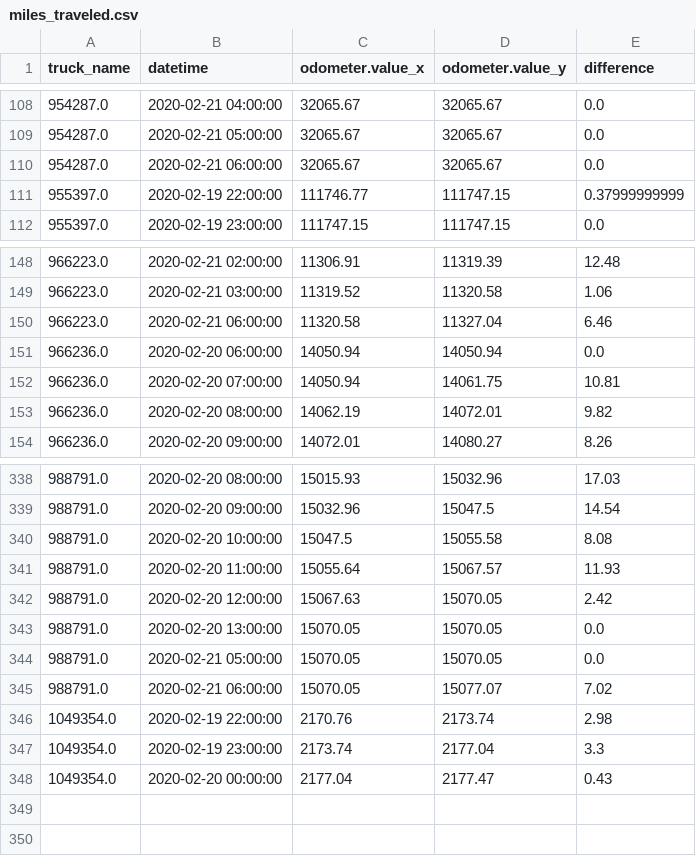
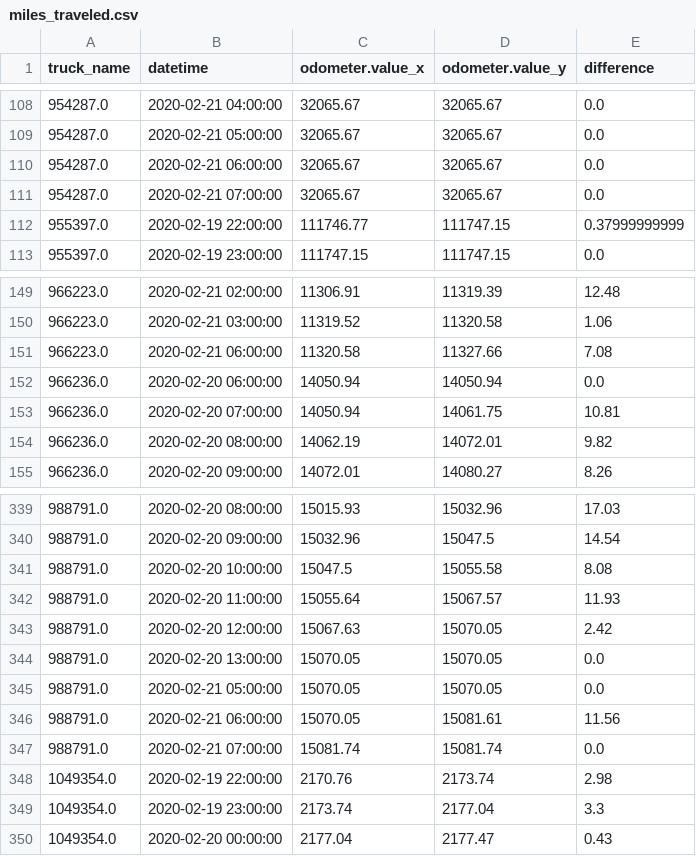
Before and after one commit to CityofSyracuse/snowmap, a CSV file: snowmap/miles_traveled.csv, drawn as a sheet; only a part is shown, gaps mark what is left out.

```diff
--- a/snowmap/miles_traveled.csv
+++ b/snowmap/miles_traveled.csv
@@ -110,2 +110,3 @@ truck_name,datetime,odometer.value_x,odometer.value_y,difference
 954287.0,2020-02-21 06:00:00,32065.67,32065.67,0.0
+954287.0,2020-02-21 07:00:00,32065.67,32065.67,0.0
 955397.0,2020-02-19 22:00:00,111746.77,111747.15,0.37999999999
@@ -149,3 +150,3 @@ truck_name,datetime,odometer.value_x,odometer.value_y,difference
 966223.0,2020-02-21 03:00:00,11319.52,11320.58,1.06
-966223.0,2020-02-21 06:00:00,11320.58,11327.04,6.46
+966223.0,2020-02-21 06:00:00,11320.58,11327.66,7.08
 966236.0,2020-02-20 06:00:00,14050.94,14050.94,0.0
@@ -344,3 +345,4 @@ truck_name,datetime,odometer.value_x,odometer.value_y,difference
 988791.0,2020-02-21 05:00:00,15070.05,15070.05,0.0
-988791.0,2020-02-21 06:00:00,15070.05,15077.07,7.02
+988791.0,2020-02-21 06:00:00,15070.05,15081.61,11.56
+988791.0,2020-02-21 07:00:00,15081.74,15081.74,0.0
 1049354.0,2020-02-19 22:00:00,2170.76,2173.74,2.98
```
Also changed, not shown: 3 other files.
